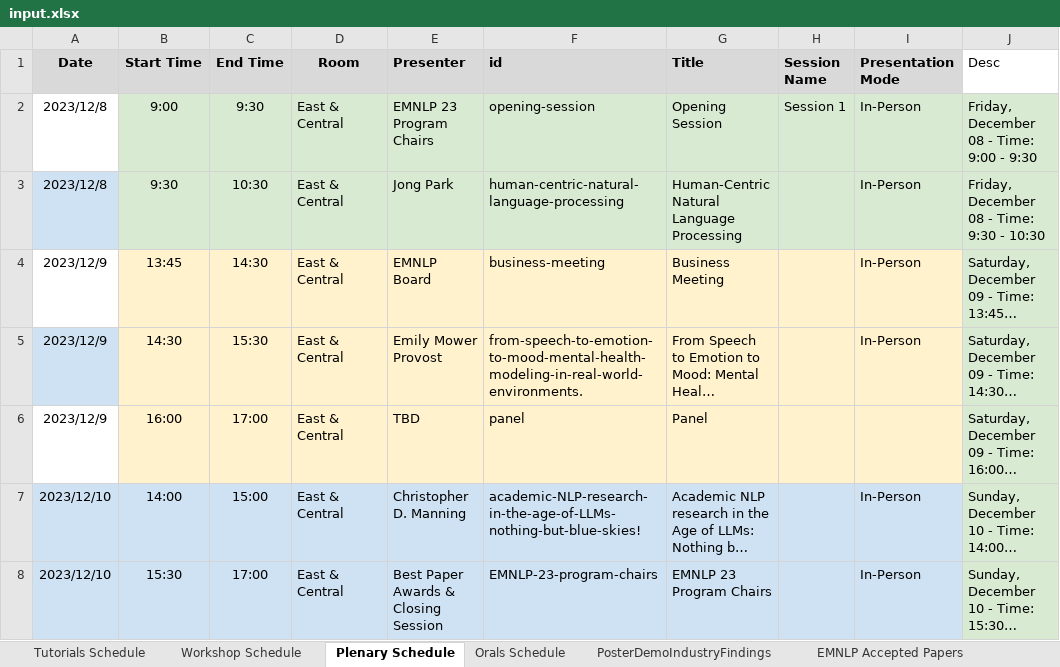
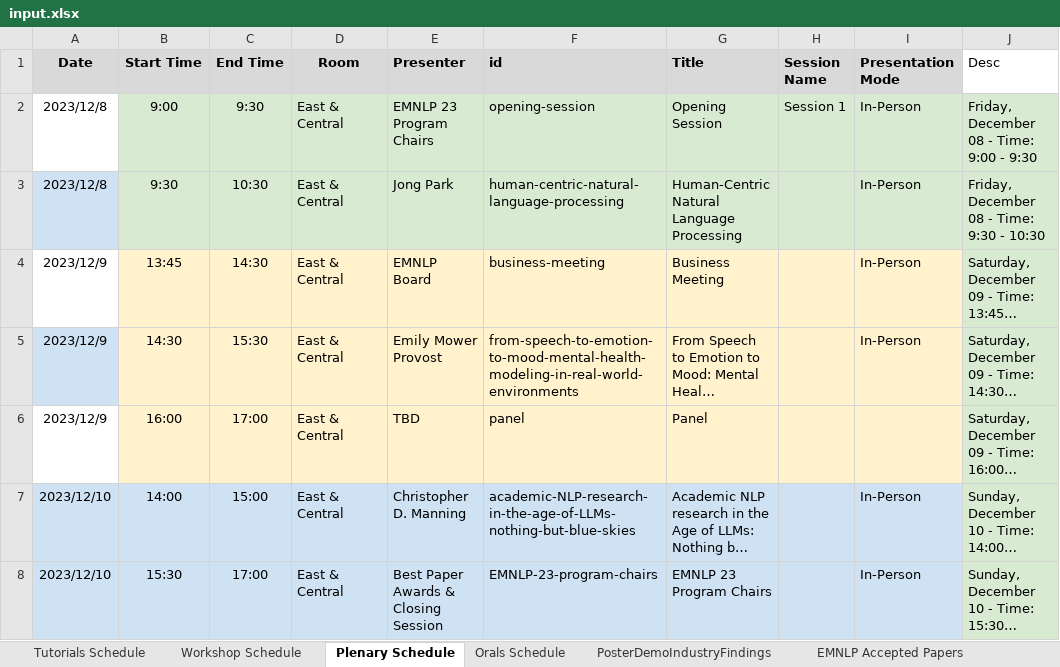
Before and after one commit to acl-org/emnlp-2023-miniconf, an Excel workbook: data/emnlp_2023/data/input.xlsx, sheet Plenary Schedule, drawn as a sheet; only a part is shown; long unchanged cells end in …; values as stored, in another font and other column widths than the file's, no borders; the diff names each change by its address in the sheet, - before the commit and + after, or states it on an @@ line.

Commit message:
update plenary id

```diff
--- a/data/emnlp_2023/data/input.xlsx (sheet Plenary Schedule)
+++ b/data/emnlp_2023/data/input.xlsx (sheet Plenary Schedule)
-F5 (id): from-speech-to-emotion-to-mood-mental-health-modeling-in-real-world-environments.
+F5 (id): from-speech-to-emotion-to-mood-mental-health-modeling-in-real-world-environments
-F7 (id): academic-NLP-research-in-the-age-of-LLMs-nothing-but-blue-skies!
+F7 (id): academic-NLP-research-in-the-age-of-LLMs-nothing-but-blue-skies
```
Also changed, not shown: 3 other files.
